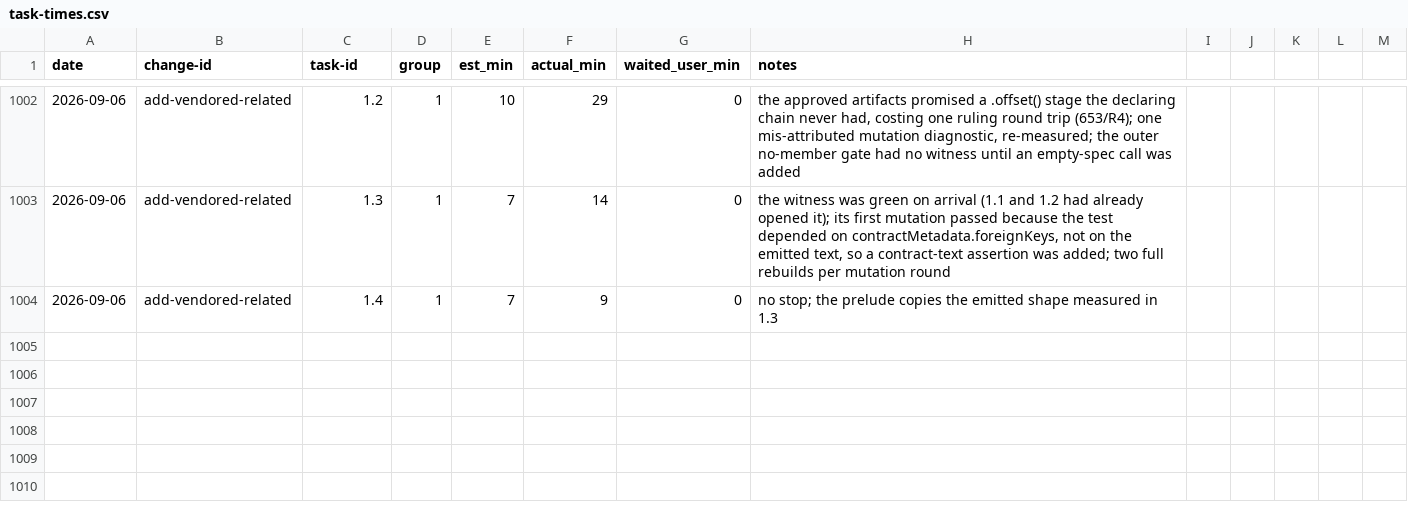
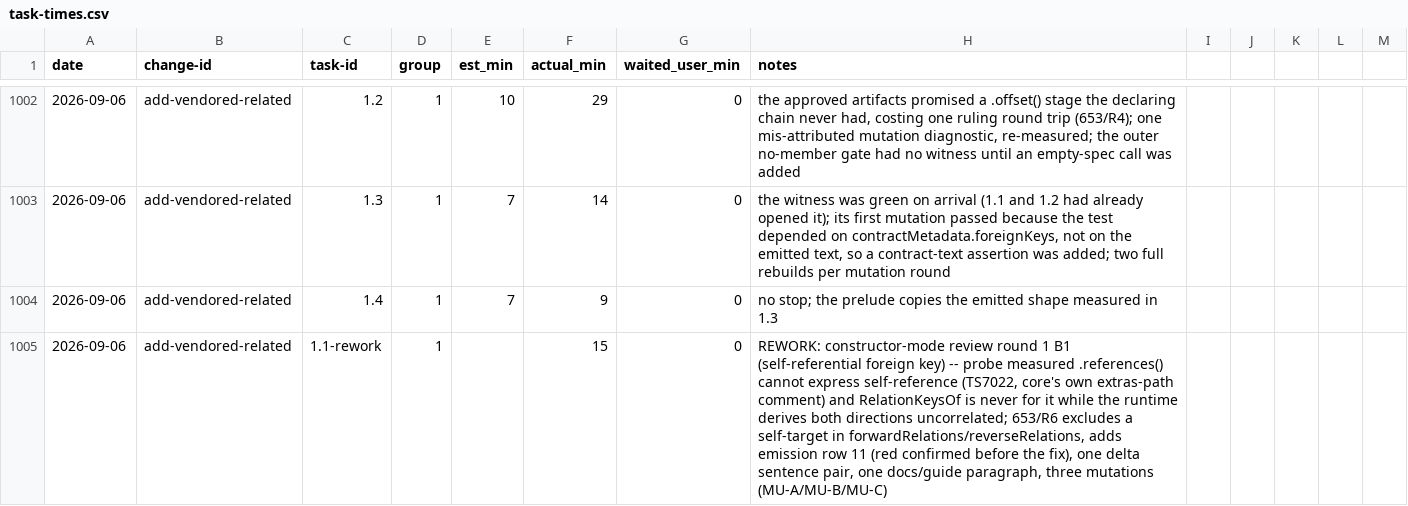
Before and after one commit to quickstart-now/hejbro, a CSV file: openspec/task-times.csv, drawn as a sheet; only a part is shown, gaps mark what is left out.

Commit message:
docs(openspec): record the rework round's task time
Ruling 653/R6.

```diff
--- a/openspec/task-times.csv
+++ b/openspec/task-times.csv
@@ -1004 +1004,2 @@ date,change-id,task-id,group,est_min,actual_min,waited_user_min,notes
 2026-09-06,add-vendored-related,1.4,1,7,9,0,"no stop; the prelude copies the emitted shape measured in 1.3"
+2026-09-06,add-vendored-related,1.1-rework,1,,15,0,"REWORK: constructor-mode review round 1 B1 (self-referential foreign key) -- probe measured .references() cannot express self-reference (TS7022, core's own extras-path comment) and RelationKeysOf is never for it while the runtime derives both directions uncorrelated; 653/R6 excludes a self-target in forwardRelations/reverseRelations, adds emission row 11 (red confirmed before the fix), one delta sentence pair, one docs/guide paragraph, three mutations (MU-A/MU-B/MU-C)"
```
